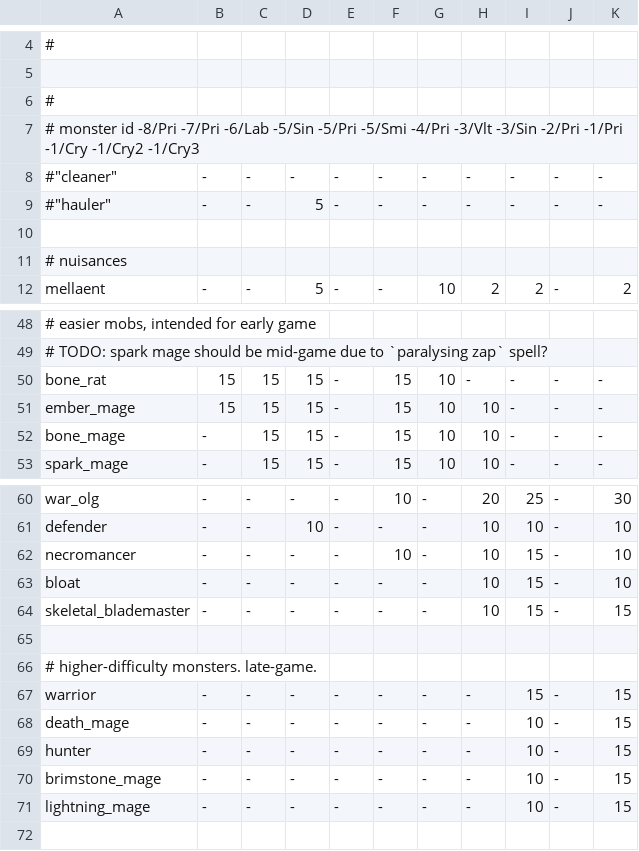
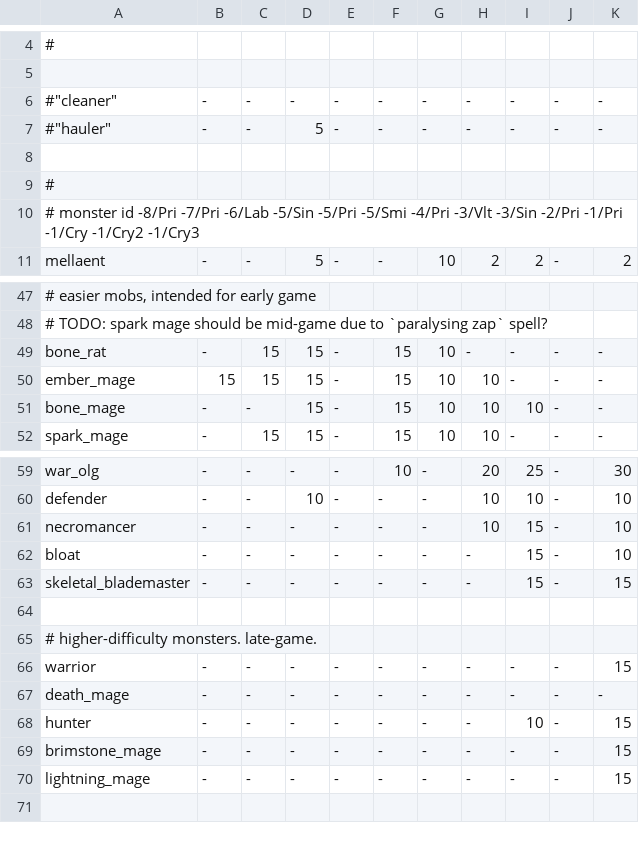
Before and after one commit to kiedtl/roguelike, a TSV file: data/spawns.tsv, drawn as a sheet; only a part is shown, gaps mark what is left out; removed rows and columns are numbered as before the commit, all else as after; rows hold the shown columns only; the diff names each change by its address in the sheet, - before the commit and + after, or states it on an @@ line.

```diff
--- a/data/spawns.tsv
+++ b/data/spawns.tsv
-row 6: #
-A9: # nuisances
+A9: #
@@ row 7 moved to row 10: # monster id -8/Pri -7/Pri -6/Lab -5/Sin… @@
-B49: 15
+B49: -
-C51: 15
+C51: -
-I51: -
+I51: 10
-F61: 10
+F61: -
-H62:H63: 10
+H62:H63: -
-I66: 15
+I66: -
-I67: 10
+I67: -
-K67: 15
+K67: -
-I69:I70: 10
+I69:I70: -
```
Also changed, not shown: data/spawns_vaults.tsv.
